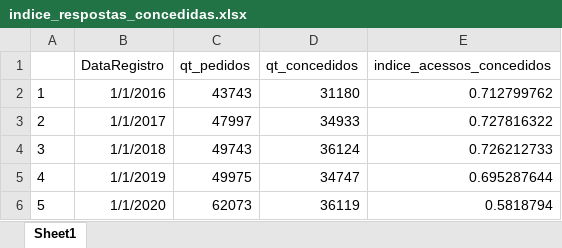
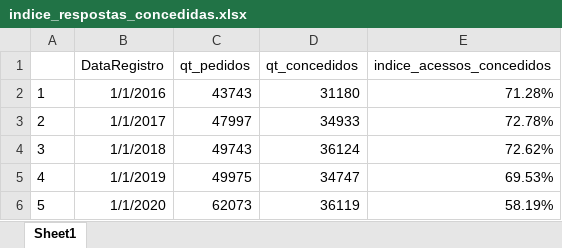
Before and after one commit to Transparencia-Brasil/negativas-acesso-informacao-Executivo-federal-2021-1, an Excel workbook: data/indice_respostas_concedidas.xlsx, sheet Sheet1, drawn as a sheet; values as stored, in another font and other column widths than the file's, no borders; charts and pictures not drawn; the diff names each change by its address in the sheet, - before the commit and + after, or states it on an @@ line.

```diff
--- a/data/indice_respostas_concedidas.xlsx (sheet Sheet1)
+++ b/data/indice_respostas_concedidas.xlsx (sheet Sheet1)
-E2 (indice_acessos_concedidos): 0.712799762
+E2 (indice_acessos_concedidos): 71.28%
-E3 (indice_acessos_concedidos): 0.727816322
+E3 (indice_acessos_concedidos): 72.78%
-E4 (indice_acessos_concedidos): 0.726212733
+E4 (indice_acessos_concedidos): 72.62%
-E5 (indice_acessos_concedidos): 0.695287644
+E5 (indice_acessos_concedidos): 69.53%
-E6 (indice_acessos_concedidos): 0.5818794
+E6 (indice_acessos_concedidos): 58.19%
```
Also changed, not shown: charts or pictures, data/controversos2.xlsx, data/pedidos_por_mes.xlsx, 2 other files.
